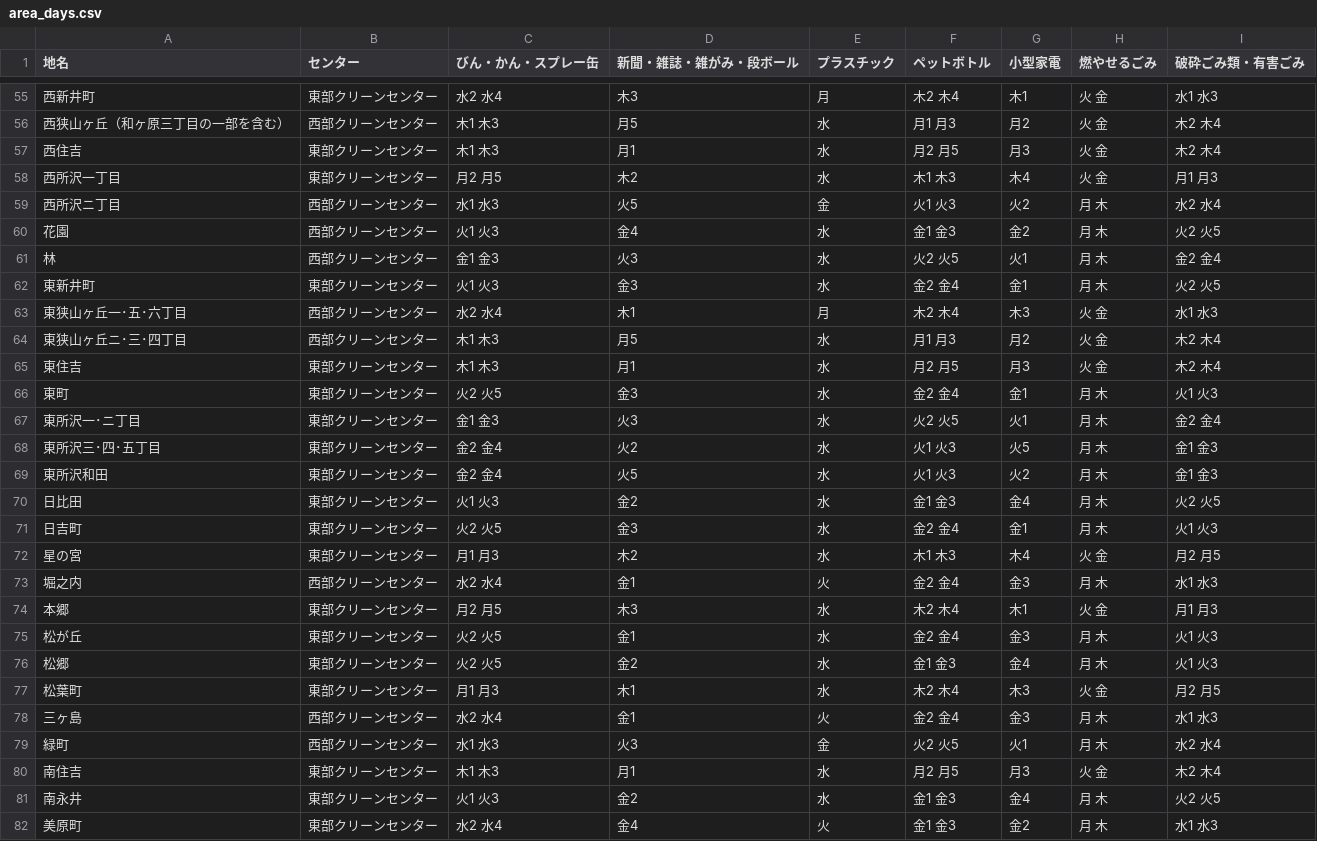
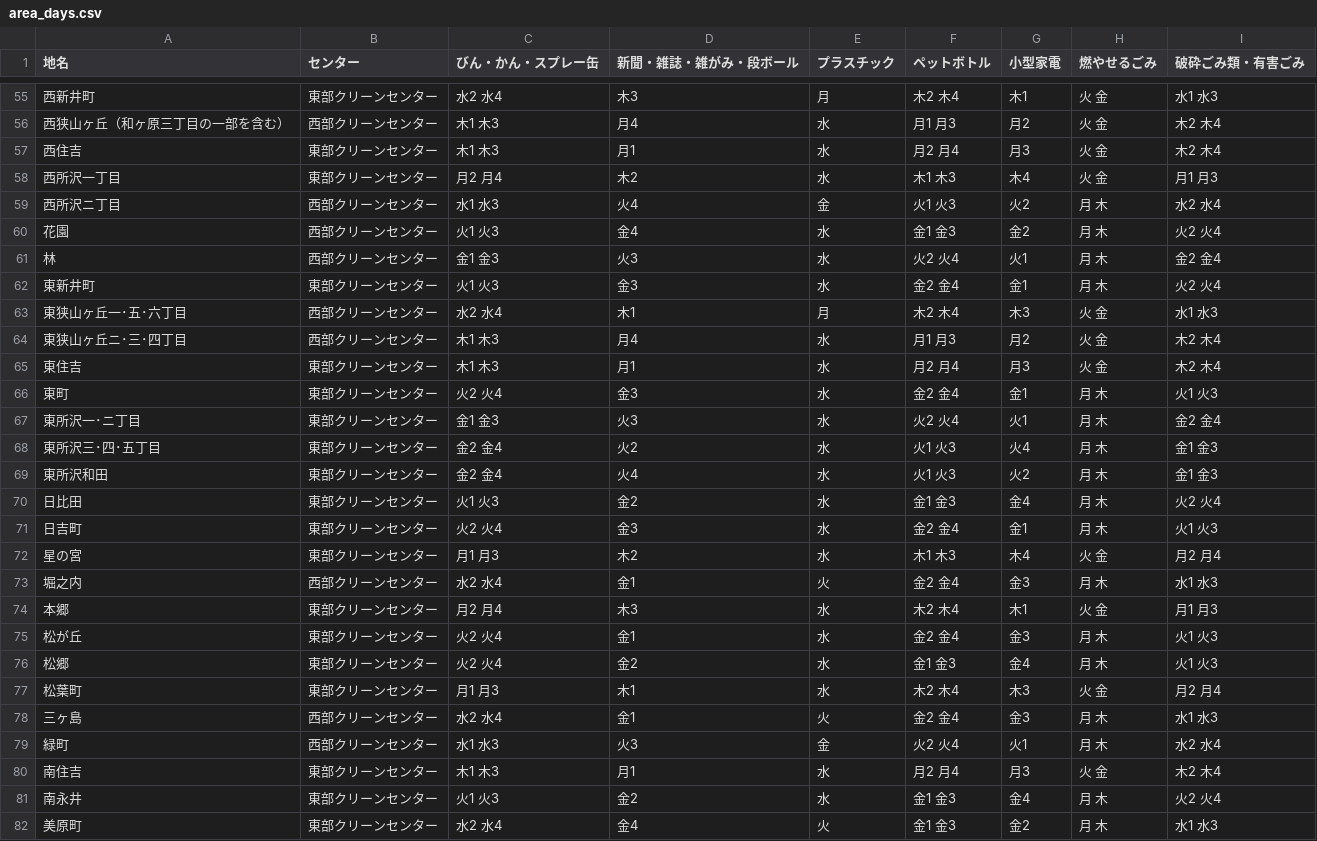
Before and after one commit to onot01/5374, a CSV file: data/area_days.csv, drawn as a sheet; only a part is shown, gaps mark what is left out; the diff covers the shown part only.

```diff
--- a/data/area_days.csv
+++ b/data/area_days.csv
@@ -55,28 +55,28 @@
 西新井町,東部クリーンセンター,水2 水4,木3,月,木2 木4,木1,火 金,水1 水3
-西狭山ヶ丘（和ヶ原三丁目の一部を含む）,西部クリーンセンター,木1 木3,月5,水,月1 月3,月2,火 金,木2 木4
-西住吉,東部クリーンセンター,木1 木3,月1,水,月2 月5,月3,火 金,木2 木4
-西所沢一丁目,東部クリーンセンター,月2 月5,木2,水,木1 木3,木4,火 金,月1 月3
-西所沢ニ丁目,西部クリーンセンター,水1 水3,火5,金,火1 火3,火2,月 木,水2 水4
-花園,西部クリーンセンター,火1 火3,金4,水,金1 金3,金2,月 木,火2 火5
-林,西部クリーンセンター,金1 金3,火3,水,火2 火5,火1,月 木,金2 金4
-東新井町,東部クリーンセンター,火1 火3,金3,水,金2 金4,金1,月 木,火2 火5
+西狭山ヶ丘（和ヶ原三丁目の一部を含む）,西部クリーンセンター,木1 木3,月4,水,月1 月3,月2,火 金,木2 木4
+西住吉,東部クリーンセンター,木1 木3,月1,水,月2 月4,月3,火 金,木2 木4
+西所沢一丁目,東部クリーンセンター,月2 月4,木2,水,木1 木3,木4,火 金,月1 月3
+西所沢ニ丁目,西部クリーンセンター,水1 水3,火4,金,火1 火3,火2,月 木,水2 水4
+花園,西部クリーンセンター,火1 火3,金4,水,金1 金3,金2,月 木,火2 火4
+林,西部クリーンセンター,金1 金3,火3,水,火2 火4,火1,月 木,金2 金4
+東新井町,東部クリーンセンター,火1 火3,金3,水,金2 金4,金1,月 木,火2 火4
 東狭山ヶ丘一･五･六丁目,西部クリーンセンター,水2 水4,木1,月,木2 木4,木3,火 金,水1 水3
-東狭山ヶ丘ニ･三･四丁目,西部クリーンセンター,木1 木3,月5,水,月1 月3,月2,火 金,木2 木4
-東住吉,東部クリーンセンター,木1 木3,月1,水,月2 月5,月3,火 金,木2 木4
-東町,東部クリーンセンター,火2 火5,金3,水,金2 金4,金1,月 木,火1 火3
-東所沢一･ニ丁目,東部クリーンセンター,金1 金3,火3,水,火2 火5,火1,月 木,金2 金4
-東所沢三･四･五丁目,東部クリーンセンター,金2 金4,火2,水,火1 火3,火5,月 木,金1 金3
-東所沢和田,東部クリーンセンター,金2 金4,火5,水,火1 火3,火2,月 木,金1 金3
-日比田,東部クリーンセンター,火1 火3,金2,水,金1 金3,金4,月 木,火2 火5
-日吉町,東部クリーンセンター,火2 火5,金3,水,金2 金4,金1,月 木,火1 火3
-星の宮,東部クリーンセンター,月1 月3,木2,水,木1 木3,木4,火 金,月2 月5
+東狭山ヶ丘ニ･三･四丁目,西部クリーンセンター,木1 木3,月4,水,月1 月3,月2,火 金,木2 木4
+東住吉,東部クリーンセンター,木1 木3,月1,水,月2 月4,月3,火 金,木2 木4
+東町,東部クリーンセンター,火2 火4,金3,水,金2 金4,金1,月 木,火1 火3
+東所沢一･ニ丁目,東部クリーンセンター,金1 金3,火3,水,火2 火4,火1,月 木,金2 金4
+東所沢三･四･五丁目,東部クリーンセンター,金2 金4,火2,水,火1 火3,火4,月 木,金1 金3
+東所沢和田,東部クリーンセンター,金2 金4,火4,水,火1 火3,火2,月 木,金1 金3
+日比田,東部クリーンセンター,火1 火3,金2,水,金1 金3,金4,月 木,火2 火4
+日吉町,東部クリーンセンター,火2 火4,金3,水,金2 金4,金1,月 木,火1 火3
+星の宮,東部クリーンセンター,月1 月3,木2,水,木1 木3,木4,火 金,月2 月4
 堀之内,西部クリーンセンター,水2 水4,金1,火,金2 金4,金3,月 木,水1 水3
-本郷,東部クリーンセンター,月2 月5,木3,水,木2 木4,木1,火 金,月1 月3
-松が丘,東部クリーンセンター,火2 火5,金1,水,金2 金4,金3,月 木,火1 火3
-松郷,東部クリーンセンター,火2 火5,金2,水,金1 金3,金4,月 木,火1 火3
-松葉町,東部クリーンセンター,月1 月3,木1,水,木2 木4,木3,火 金,月2 月5
+本郷,東部クリーンセンター,月2 月4,木3,水,木2 木4,木1,火 金,月1 月3
+松が丘,東部クリーンセンター,火2 火4,金1,水,金2 金4,金3,月 木,火1 火3
+松郷,東部クリーンセンター,火2 火4,金2,水,金1 金3,金4,月 木,火1 火3
+松葉町,東部クリーンセンター,月1 月3,木1,水,木2 木4,木3,火 金,月2 月4
 三ヶ島,西部クリーンセンター,水2 水4,金1,火,金2 金4,金3,月 木,水1 水3
-緑町,西部クリーンセンター,水1 水3,火3,金,火2 火5,火1,月 木,水2 水4
-南住吉,東部クリーンセンター,木1 木3,月1,水,月2 月5,月3,火 金,木2 木4
-南永井,東部クリーンセンター,火1 火3,金2,水,金1 金3,金4,月 木,火2 火5
+緑町,西部クリーンセンター,水1 水3,火3,金,火2 火4,火1,月 木,水2 水4
+南住吉,東部クリーンセンター,木1 木3,月1,水,月2 月4,月3,火 金,木2 木4
+南永井,東部クリーンセンター,火1 火3,金2,水,金1 金3,金4,月 木,火2 火4
 美原町,東部クリーンセンター,水2 水4,金4,火,金1 金3,金2,月 木,水1 水3
```
Also changed, not shown: 54 edited cells elsewhere in this file.
